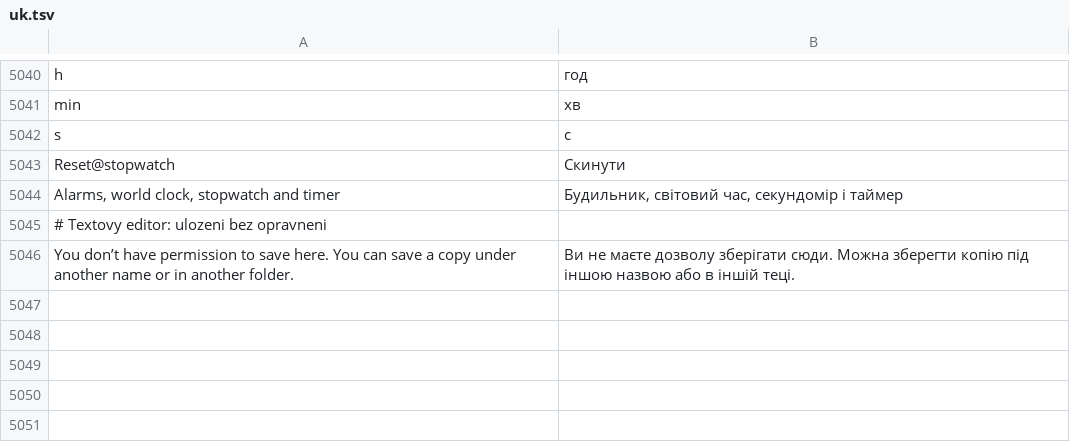
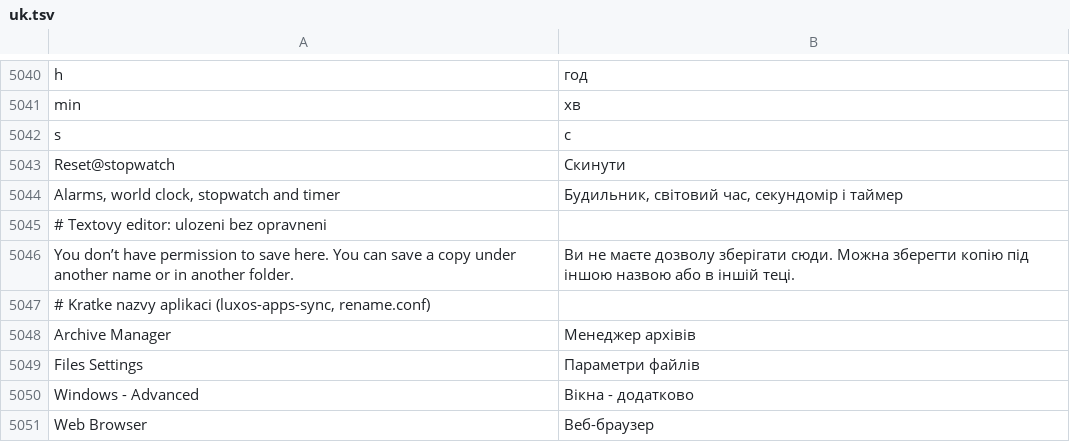
Before and after one commit to luxopes/LuxOS-Arch, a TSV file: packages/luxos-i18n/files/uk.tsv, drawn as a sheet; only a part is shown, gaps mark what is left out; the diff names each change by its address in the sheet, - before the commit and + after, or states it on an @@ line.

Commit message:
Files, Image Viewer, Videos, Archive Manager: short app names in all 12 languages, not English (or the original Thunar name) outside Czech (luxos-desktop, luxos-i18n)

```diff
--- a/packages/luxos-i18n/files/uk.tsv
+++ b/packages/luxos-i18n/files/uk.tsv
+row 5047: # Kratke nazvy aplikaci (luxos-apps-sync, rename.conf)
+row 5048: Archive Manager | Менеджер архівів
+row 5049: Files Settings | Параметри файлів
+row 5050: Windows - Advanced | Вікна - додатково
+row 5051: Web Browser | Веб-браузер
```
Also changed, not shown: packages/luxos-i18n/files/cs.tsv, packages/luxos-i18n/files/fr.tsv, 11 other files.
